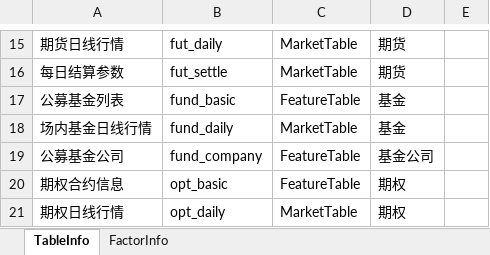
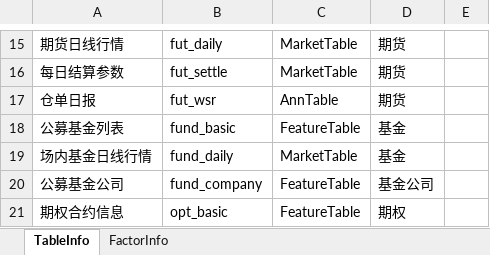
Before and after one commit to Scorpi000/QuantStudio, an Excel workbook: QuantStudio/Resource/TushareDBInfo.xlsx, sheet TableInfo, drawn as a sheet; only a part is shown, gaps mark what is left out; the shorter side is filled out with more unchanged rows; values as stored, in another font and other column widths than the file's, no borders; the diff names each change by its address in the sheet, - before the commit and + after, or states it on an @@ line.

```diff
--- a/QuantStudio/Resource/TushareDBInfo.xlsx (sheet TableInfo)
+++ b/QuantStudio/Resource/TushareDBInfo.xlsx (sheet TableInfo)
+row 17: 仓单日报 | fut_wsr | AnnTable | 期货
```
Also changed, not shown: sheet FactorInfo, 3 other files.
